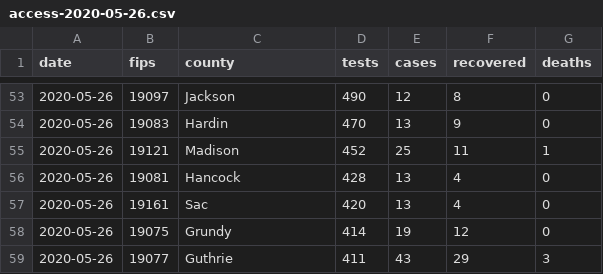
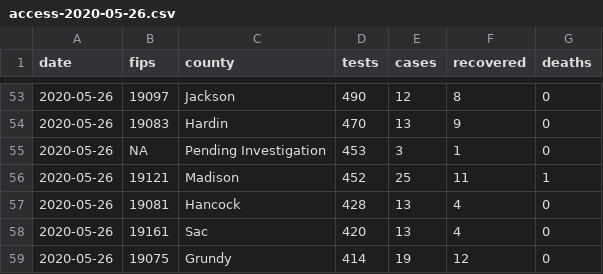
Before and after one commit to ijlyttle/iowa-covid-data, a CSV file: data/scrape-site/access-2020-05-26.csv, drawn as a sheet; only a part is shown, gaps mark what is left out; the shorter side is filled out with more unchanged rows; the diff names each change by its address in the sheet, - before the commit and + after, or states it on an @@ line.

```diff
--- a/data/scrape-site/access-2020-05-26.csv
+++ b/data/scrape-site/access-2020-05-26.csv
+row 55: 2020-05-26 | NA | Pending Investigation | 453 | 3 | 1 | 0
```
Also changed, not shown: data/scrape-site/access-2020-05-25.csv, data/scrape-site/access-2020-05-27.csv, 9 other files.
